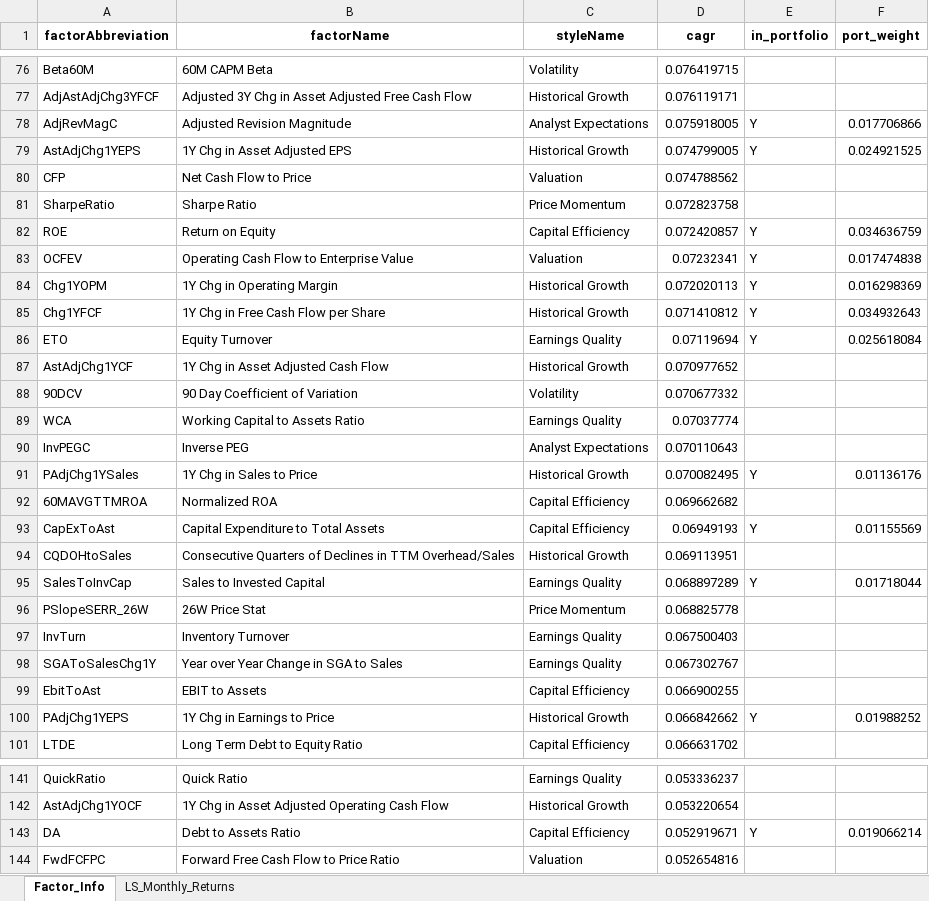
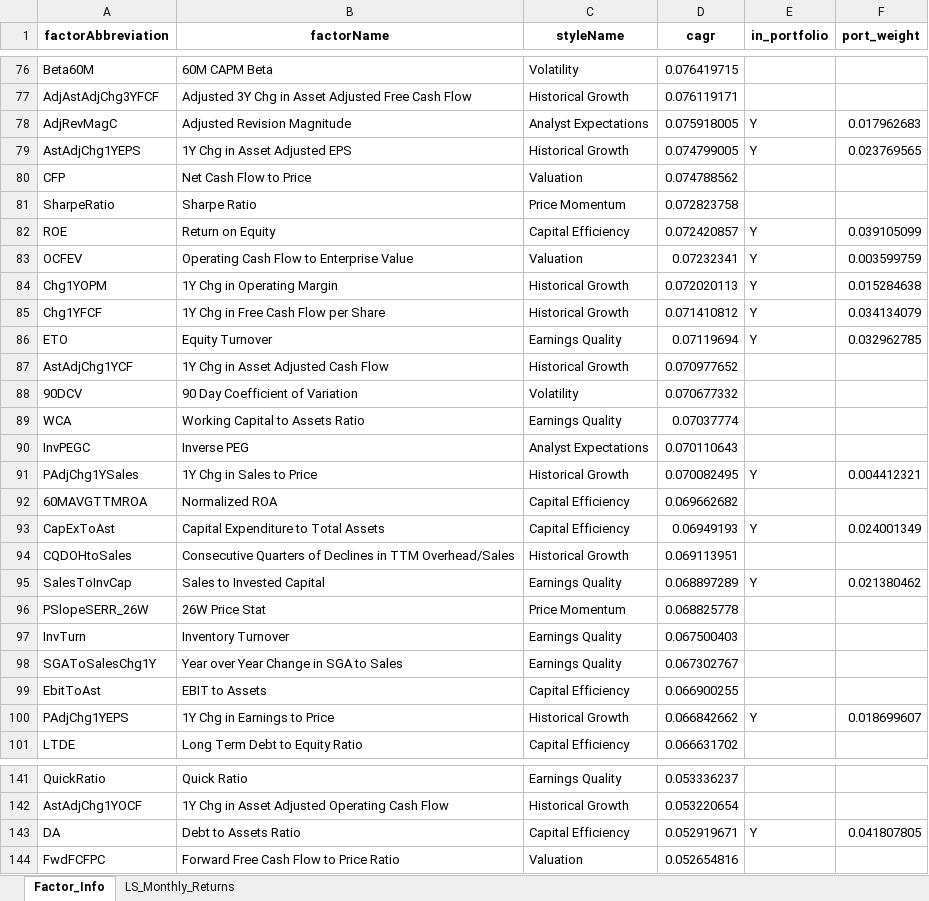
Before and after one commit to urhero/bok, an Excel workbook: output/MXWO/별첨01_MXWO_Factor_Return_Info.xlsx, sheet Factor_Info, drawn as a sheet; only a part is shown, gaps mark what is left out; values as stored, in another font and other column widths than the file's, no borders; the diff covers the shown part only; the diff names each change by its address in the sheet, - before the commit and + after, or states it on an @@ line.

```diff
--- a/output/MXWO/별첨01_MXWO_Factor_Return_Info.xlsx (sheet Factor_Info)
+++ b/output/MXWO/별첨01_MXWO_Factor_Return_Info.xlsx (sheet Factor_Info)
-F78 (port_weight): 0.017706866
+F78 (port_weight): 0.017962683
-F79 (port_weight): 0.024921525
+F79 (port_weight): 0.023769565
-F82 (port_weight): 0.034636759
+F82 (port_weight): 0.039105099
-F83 (port_weight): 0.017474838
+F83 (port_weight): 0.003599759
-F84 (port_weight): 0.016298369
+F84 (port_weight): 0.015284638
-F85 (port_weight): 0.034932643
+F85 (port_weight): 0.034134079
-F86 (port_weight): 0.025618084
+F86 (port_weight): 0.032962785
-F91 (port_weight): 0.01136176
+F91 (port_weight): 0.004412321
-F93 (port_weight): 0.01155569
+F93 (port_weight): 0.024001349
-F95 (port_weight): 0.01718044
+F95 (port_weight): 0.021380462
-F100 (port_weight): 0.01988252
+F100 (port_weight): 0.018699607
-F143 (port_weight): 0.019066214
+F143 (port_weight): 0.041807805
```
Also changed, not shown: 38 edited cells elsewhere in this sheet, 3 other files.
